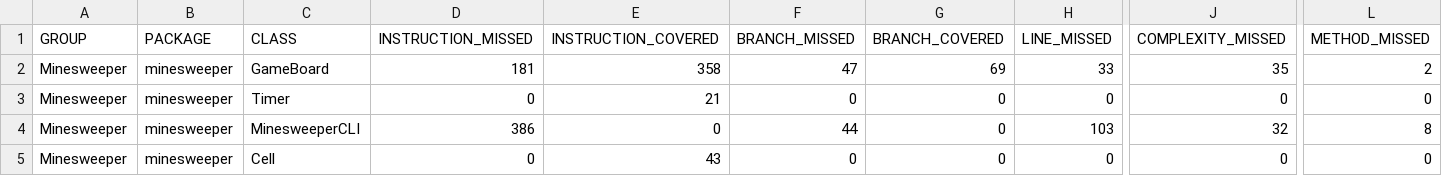
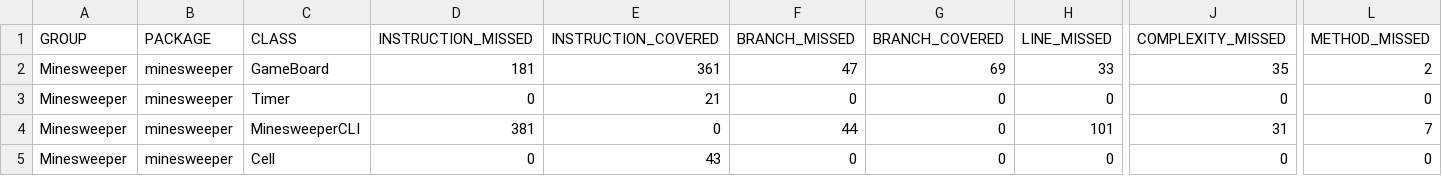
Before and after one commit to ASB98/minesweeper, a CSV file: target/site/jacoco/jacoco.csv, drawn as a sheet; only a part is shown, gaps mark what is left out; the diff names each change by its address in the sheet, - before the commit and + after, or states it on an @@ line.

```diff
--- a/target/site/jacoco/jacoco.csv
+++ b/target/site/jacoco/jacoco.csv
-E2 (INSTRUCTION_COVERED): 358
+E2 (INSTRUCTION_COVERED): 361
-D4 (INSTRUCTION_MISSED): 386
+D4 (INSTRUCTION_MISSED): 381
-H4 (LINE_MISSED): 103
+H4 (LINE_MISSED): 101
-J4 (COMPLEXITY_MISSED): 32
+J4 (COMPLEXITY_MISSED): 31
-L4 (METHOD_MISSED): 8
+L4 (METHOD_MISSED): 7
```
Also changed, not shown: 19 other files.
